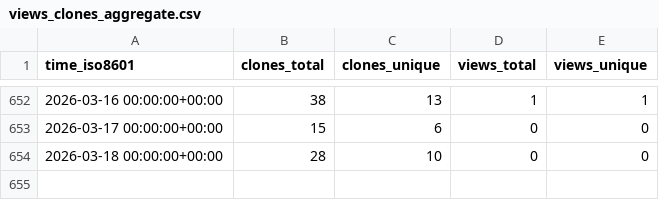
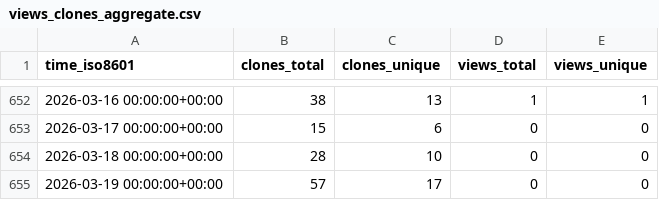
Before and after one commit to sarvsav/go-starter-template, a CSV file: sarvsav/go-starter-template/ghrs-data/views_clones_aggregate.csv, drawn as a sheet; only a part is shown, gaps mark what is left out.

```diff
--- a/sarvsav/go-starter-template/ghrs-data/views_clones_aggregate.csv
+++ b/sarvsav/go-starter-template/ghrs-data/views_clones_aggregate.csv
@@ -654 +654,2 @@ time_iso8601,clones_total,clones_unique,views_total,views_unique
 2026-03-18 00:00:00+00:00,28,10,0,0
+2026-03-19 00:00:00+00:00,57,17,0,0
```
Also changed, not shown: 1 other file.
